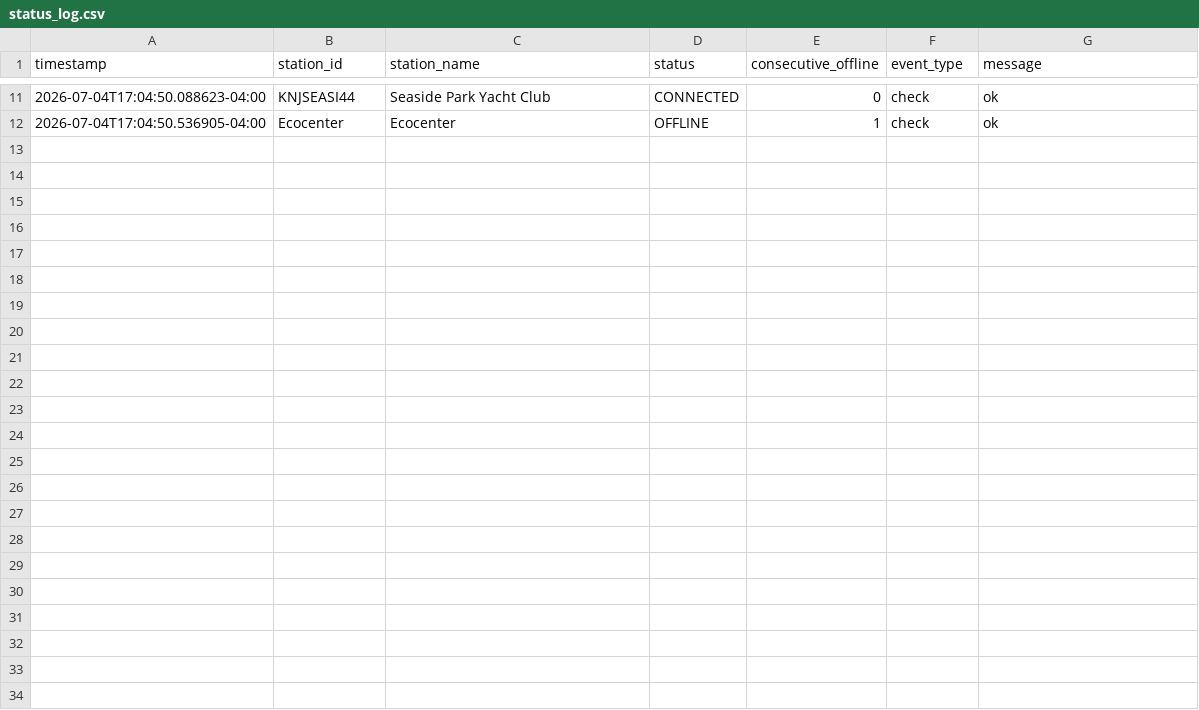
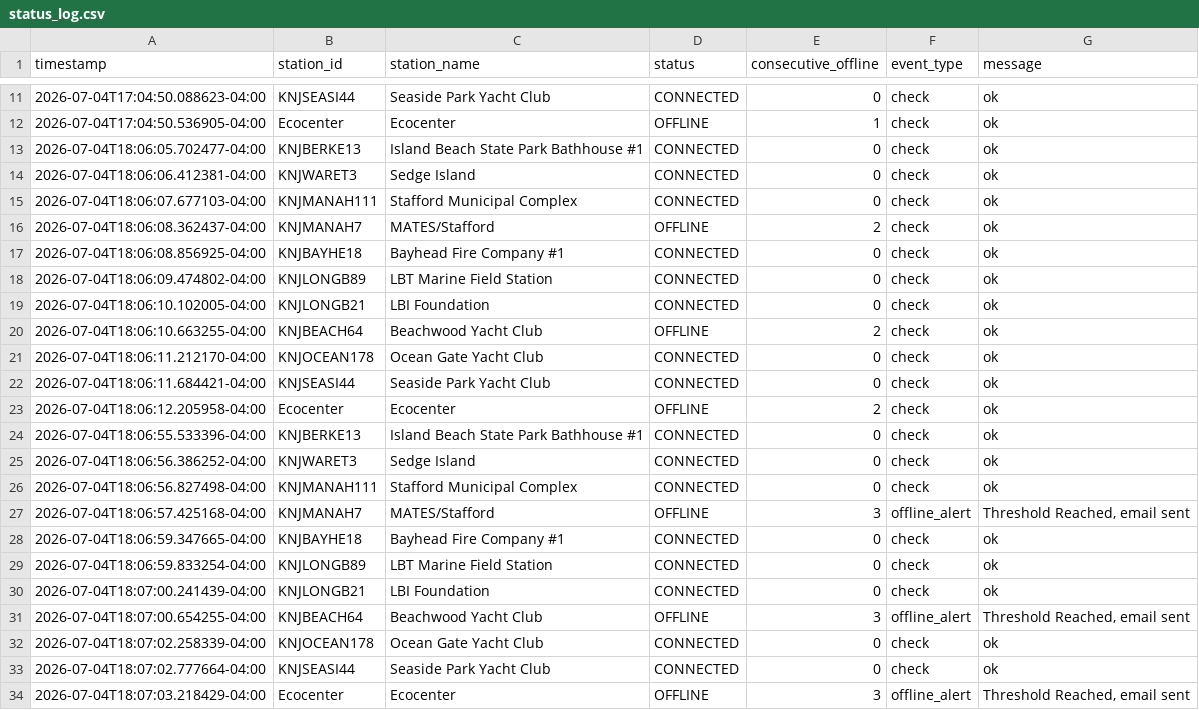
Before and after one commit to Krupamc/Weather-underground-status-scraper, a CSV file: status_log.csv, drawn as a sheet; only a part is shown, gaps mark what is left out.

```diff
--- a/status_log.csv
+++ b/status_log.csv
@@ -12 +12,23 @@ timestamp,station_id,station_name,status,consecutive_offline,event_type,message
 2026-07-04T17:04:50.536905-04:00,Ecocenter,Ecocenter,OFFLINE,1,check,ok
+2026-07-04T18:06:05.702477-04:00,KNJBERKE13,Island Beach State Park Bathhouse #1,CONNECTED,0,check,ok
+2026-07-04T18:06:06.412381-04:00,KNJWARET3,Sedge Island,CONNECTED,0,check,ok
+2026-07-04T18:06:07.677103-04:00,KNJMANAH111,Stafford Municipal Complex,CONNECTED,0,check,ok
+2026-07-04T18:06:08.362437-04:00,KNJMANAH7,MATES/Stafford,OFFLINE,2,check,ok
+2026-07-04T18:06:08.856925-04:00,KNJBAYHE18,Bayhead Fire Company #1,CONNECTED,0,check,ok
+2026-07-04T18:06:09.474802-04:00,KNJLONGB89,LBT Marine Field Station,CONNECTED,0,check,ok
+2026-07-04T18:06:10.102005-04:00,KNJLONGB21,LBI Foundation,CONNECTED,0,check,ok
+2026-07-04T18:06:10.663255-04:00,KNJBEACH64,Beachwood Yacht Club,OFFLINE,2,check,ok
+2026-07-04T18:06:11.212170-04:00,KNJOCEAN178,Ocean Gate Yacht Club,CONNECTED,0,check,ok
+2026-07-04T18:06:11.684421-04:00,KNJSEASI44,Seaside Park Yacht Club,CONNECTED,0,check,ok
+2026-07-04T18:06:12.205958-04:00,Ecocenter,Ecocenter,OFFLINE,2,check,ok
+2026-07-04T18:06:55.533396-04:00,KNJBERKE13,Island Beach State Park Bathhouse #1,CONNECTED,0,check,ok
+2026-07-04T18:06:56.386252-04:00,KNJWARET3,Sedge Island,CONNECTED,0,check,ok
+2026-07-04T18:06:56.827498-04:00,KNJMANAH111,Stafford Municipal Complex,CONNECTED,0,check,ok
+2026-07-04T18:06:57.425168-04:00,KNJMANAH7,MATES/Stafford,OFFLINE,3,offline_alert,"Threshold Reached, email sent"
+2026-07-04T18:06:59.347665-04:00,KNJBAYHE18,Bayhead Fire Company #1,CONNECTED,0,check,ok
+2026-07-04T18:06:59.833254-04:00,KNJLONGB89,LBT Marine Field Station,CONNECTED,0,check,ok
+2026-07-04T18:07:00.241439-04:00,KNJLONGB21,LBI Foundation,CONNECTED,0,check,ok
+2026-07-04T18:07:00.654255-04:00,KNJBEACH64,Beachwood Yacht Club,OFFLINE,3,offline_alert,"Threshold Reached, email sent"
+2026-07-04T18:07:02.258339-04:00,KNJOCEAN178,Ocean Gate Yacht Club,CONNECTED,0,check,ok
+2026-07-04T18:07:02.777664-04:00,KNJSEASI44,Seaside Park Yacht Club,CONNECTED,0,check,ok
+2026-07-04T18:07:03.218429-04:00,Ecocenter,Ecocenter,OFFLINE,3,offline_alert,"Threshold Reached, email sent"
```
Also changed, not shown: 3 other files.
